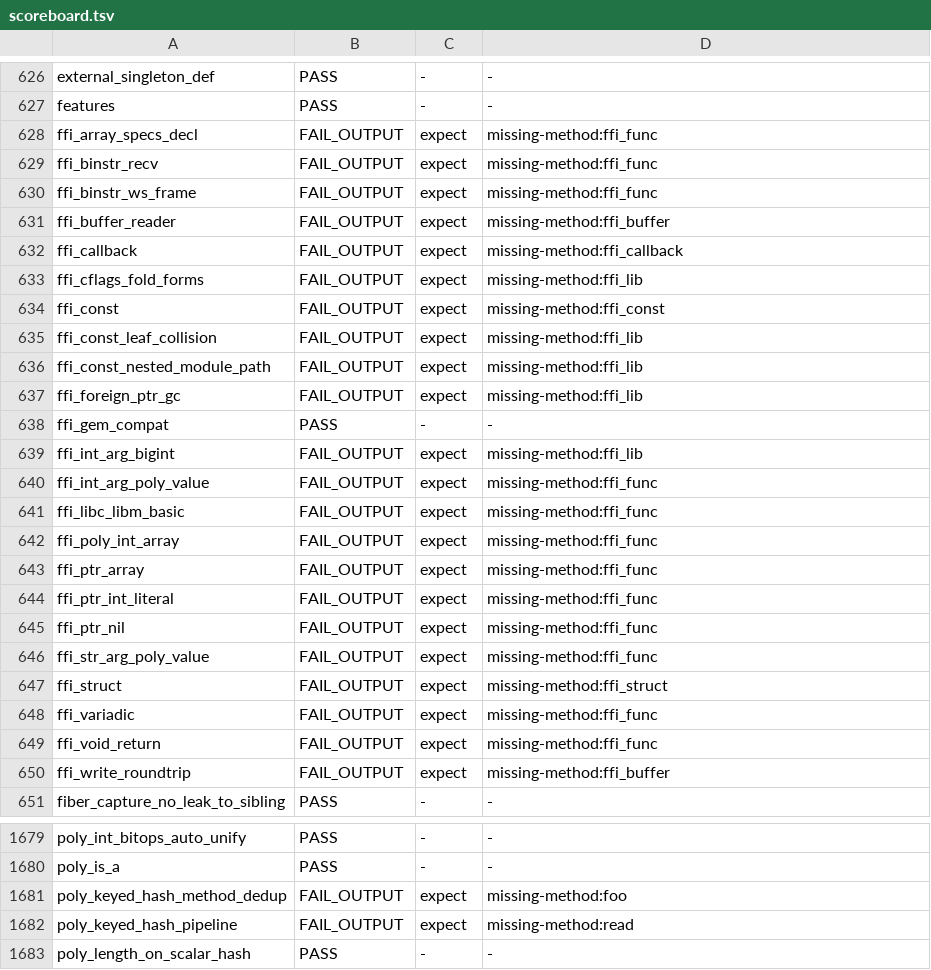
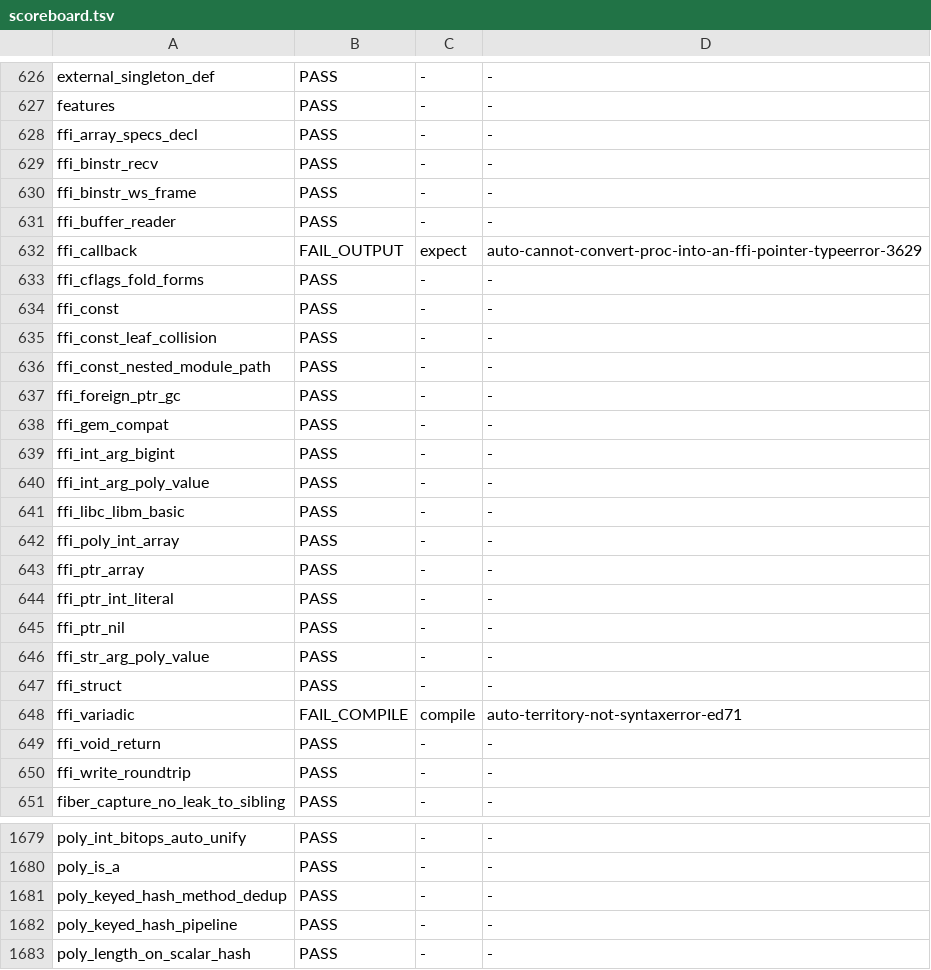
Before and after one commit to ryanseys/zeo, a TSV file: conformance/scoreboard.tsv, drawn as a sheet; only a part is shown, gaps mark what is left out; the diff covers the shown part only.

```diff
--- a/conformance/scoreboard.tsv
+++ b/conformance/scoreboard.tsv
@@ -627,25 +627,25 @@ external_singleton_def	PASS	-	-
 features	PASS	-	-
-ffi_array_specs_decl	FAIL_OUTPUT	expect	missing-method:ffi_func
-ffi_binstr_recv	FAIL_OUTPUT	expect	missing-method:ffi_func
-ffi_binstr_ws_frame	FAIL_OUTPUT	expect	missing-method:ffi_func
-ffi_buffer_reader	FAIL_OUTPUT	expect	missing-method:ffi_buffer
-ffi_callback	FAIL_OUTPUT	expect	missing-method:ffi_callback
-ffi_cflags_fold_forms	FAIL_OUTPUT	expect	missing-method:ffi_lib
-ffi_const	FAIL_OUTPUT	expect	missing-method:ffi_const
-ffi_const_leaf_collision	FAIL_OUTPUT	expect	missing-method:ffi_lib
-ffi_const_nested_module_path	FAIL_OUTPUT	expect	missing-method:ffi_lib
-ffi_foreign_ptr_gc	FAIL_OUTPUT	expect	missing-method:ffi_lib
+ffi_array_specs_decl	PASS	-	-
+ffi_binstr_recv	PASS	-	-
+ffi_binstr_ws_frame	PASS	-	-
+ffi_buffer_reader	PASS	-	-
+ffi_callback	FAIL_OUTPUT	expect	auto-cannot-convert-proc-into-an-ffi-pointer-typeerror-3629
+ffi_cflags_fold_forms	PASS	-	-
+ffi_const	PASS	-	-
+ffi_const_leaf_collision	PASS	-	-
+ffi_const_nested_module_path	PASS	-	-
+ffi_foreign_ptr_gc	PASS	-	-
 ffi_gem_compat	PASS	-	-
-ffi_int_arg_bigint	FAIL_OUTPUT	expect	missing-method:ffi_lib
-ffi_int_arg_poly_value	FAIL_OUTPUT	expect	missing-method:ffi_func
-ffi_libc_libm_basic	FAIL_OUTPUT	expect	missing-method:ffi_func
-ffi_poly_int_array	FAIL_OUTPUT	expect	missing-method:ffi_func
-ffi_ptr_array	FAIL_OUTPUT	expect	missing-method:ffi_func
-ffi_ptr_int_literal	FAIL_OUTPUT	expect	missing-method:ffi_func
-ffi_ptr_nil	FAIL_OUTPUT	expect	missing-method:ffi_func
-ffi_str_arg_poly_value	FAIL_OUTPUT	expect	missing-method:ffi_func
-ffi_struct	FAIL_OUTPUT	expect	missing-method:ffi_struct
-ffi_variadic	FAIL_OUTPUT	expect	missing-method:ffi_func
-ffi_void_return	FAIL_OUTPUT	expect	missing-method:ffi_func
-ffi_write_roundtrip	FAIL_OUTPUT	expect	missing-method:ffi_buffer
+ffi_int_arg_bigint	PASS	-	-
+ffi_int_arg_poly_value	PASS	-	-
+ffi_libc_libm_basic	PASS	-	-
+ffi_poly_int_array	PASS	-	-
+ffi_ptr_array	PASS	-	-
+ffi_ptr_int_literal	PASS	-	-
+ffi_ptr_nil	PASS	-	-
+ffi_str_arg_poly_value	PASS	-	-
+ffi_struct	PASS	-	-
+ffi_variadic	FAIL_COMPILE	compile	auto-territory-not-syntaxerror-ed71
+ffi_void_return	PASS	-	-
+ffi_write_roundtrip	PASS	-	-
 fiber_capture_no_leak_to_sibling	PASS	-	-
@@ -1680,4 +1680,4 @@ poly_int_bitops_auto_unify	PASS	-	-
 poly_is_a	PASS	-	-
-poly_keyed_hash_method_dedup	FAIL_OUTPUT	expect	missing-method:foo
-poly_keyed_hash_pipeline	FAIL_OUTPUT	expect	missing-method:read
+poly_keyed_hash_method_dedup	PASS	-	-
+poly_keyed_hash_pipeline	PASS	-	-
 poly_length_on_scalar_hash	PASS	-	-
```
Also changed, not shown: 52 edited cells elsewhere in this file, 3 other files.
